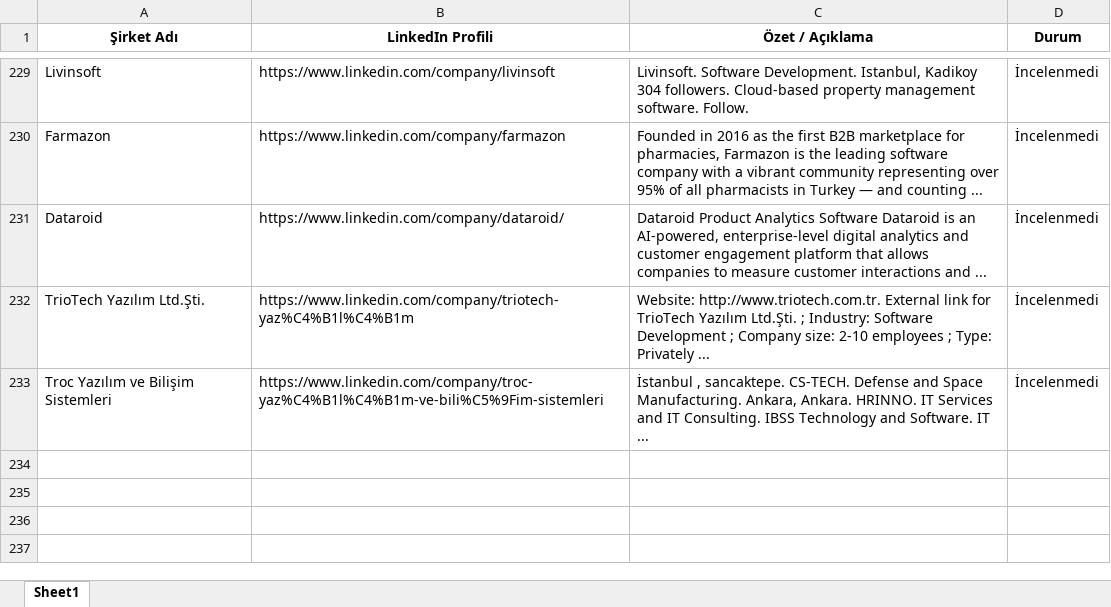
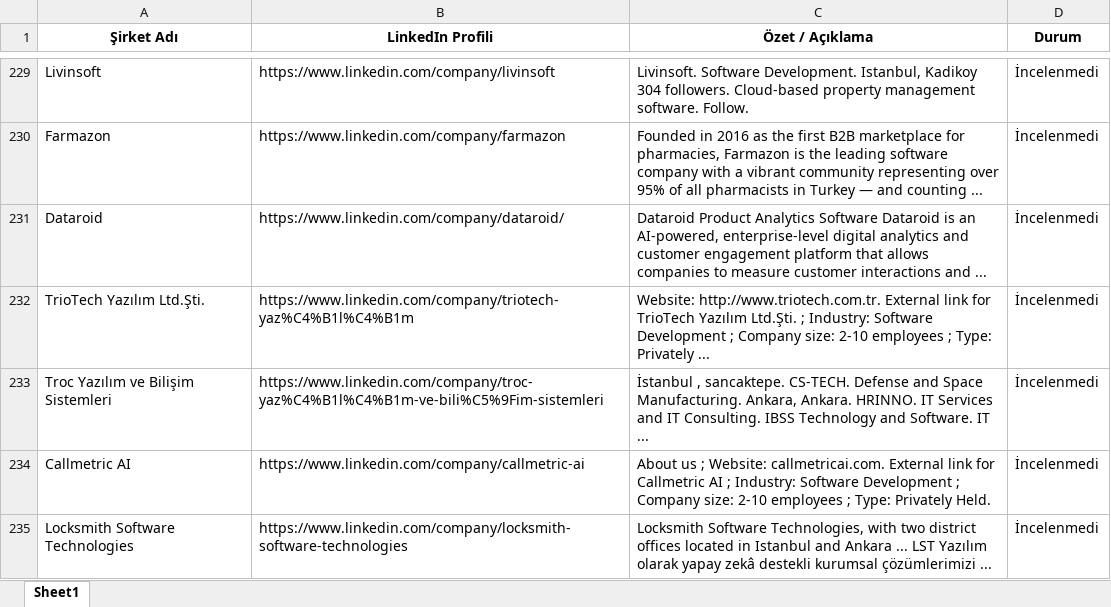
Before and after one commit to begumaLakus/opportunity-radar, an Excel workbook: hedef_sirketler.xlsx, sheet Sheet1, drawn as a sheet; only a part is shown, gaps mark what is left out; values as stored, in another font and other column widths than the file's, no borders; the diff names each change by its address in the sheet, - before the commit and + after, or states it on an @@ line.

```diff
--- a/hedef_sirketler.xlsx (sheet Sheet1)
+++ b/hedef_sirketler.xlsx (sheet Sheet1)
+row 234: Callmetric AI | https://www.linkedin.com/company/callmetric-ai | About us ; Website: callmetricai.com. External link for Callmetric AI ; Industry: Software Development ; Company size: 2-10 employees ; Type: Privately Held. | İncelenmedi
+row 235: Locksmith Software Technologies | https://www.linkedin.com/company/locksmith-software-technologies | Locksmith Software Technologies, with two district offices located in Istanbul and Ankara ... LST Yazılım olarak yapay zekâ destekli kurumsal çözümlerimizi ... | İncelenmedi
```
Also changed, not shown: 2 other files.
